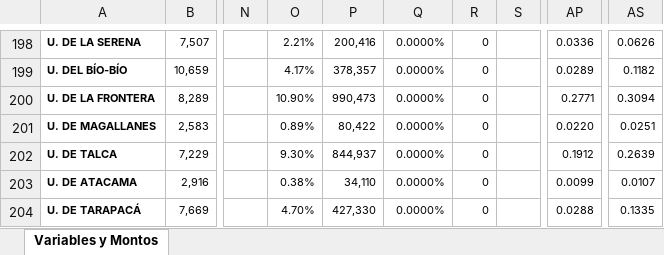
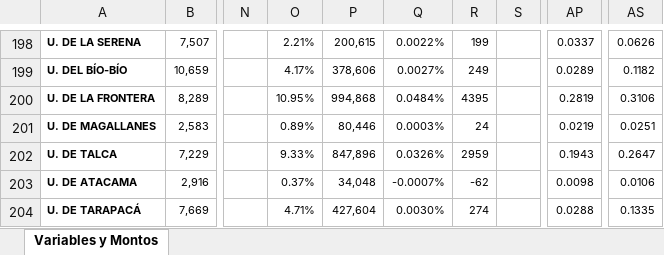
Before and after one commit to regislachaume/afd, an Excel workbook: src/tabla-afd.xlsx, sheet Variables y Montos, drawn as a sheet; only a part is shown, gaps mark what is left out; values as stored, in another font and other column widths than the file's, no borders; charts and pictures not drawn; the diff covers the shown part only; the diff names each change by its address in the sheet, - before the commit and + after, or states it on an @@ line.

```diff
--- a/src/tabla-afd.xlsx (sheet Variables y Montos)
+++ b/src/tabla-afd.xlsx (sheet Variables y Montos)
-P198: 200,416
+P198: 200,615
-Q198: 0.0000%
+Q198: 0.0022%
-R198: 0
+R198: 199
-AP198: 0.0336
+AP198: 0.0337
-P199: 378,357
+P199: 378,606
-Q199: 0.0000%
+Q199: 0.0027%
-R199: 0
+R199: 249
-O200: 10.90%
+O200: 10.95%
-P200: 990,473
+P200: 994,868
-Q200: 0.0000%
+Q200: 0.0484%
-R200: 0
+R200: 4395
-AP200: 0.2771
+AP200: 0.2819
-AS200: 0.3094
+AS200: 0.3106
-P201: 80,422
+P201: 80,446
-Q201: 0.0000%
+Q201: 0.0003%
-R201: 0
+R201: 24
-AP201: 0.0220
+AP201: 0.0219
-O202: 9.30%
+O202: 9.33%
-P202: 844,937
+P202: 847,896
-Q202: 0.0000%
+Q202: 0.0326%
-R202: 0
+R202: 2959
-AP202: 0.1912
+AP202: 0.1943
-AS202: 0.2639
+AS202: 0.2647
-O203: 0.38%
+O203: 0.37%
-P203: 34,110
+P203: 34,048
-Q203: 0.0000%
+Q203: -0.0007%
-R203: 0
+R203: -62
-AP203: 0.0099
+AP203: 0.0098
-AS203: 0.0107
+AS203: 0.0106
-O204: 4.70%
+O204: 4.71%
-P204: 427,330
+P204: 427,604
-Q204: 0.0000%
+Q204: 0.0030%
-R204: 0
+R204: 274
```
Also changed, not shown: 1321 edited cells elsewhere in this sheet, charts or pictures, 3 other files.
